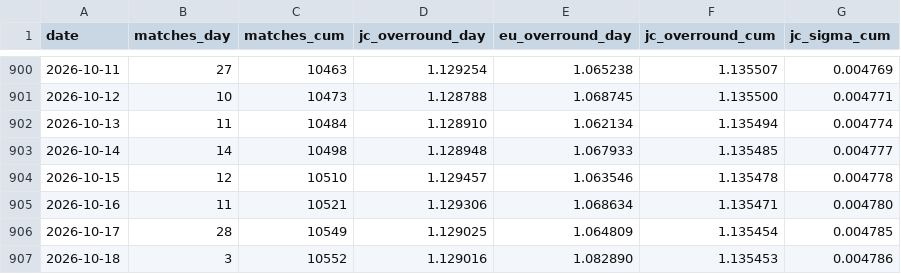
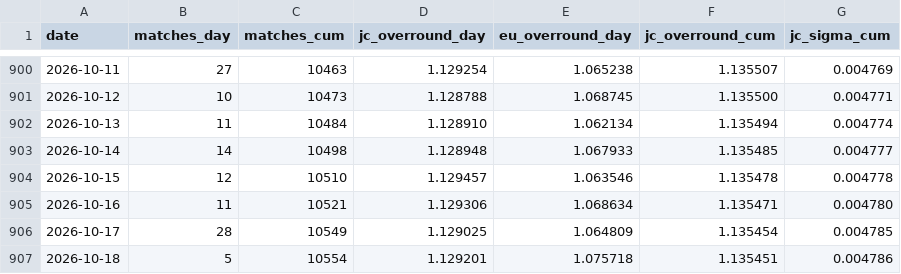
Before and after one commit to quietnumbers/china-sports-lottery-overround, a CSV file: data_log.csv, drawn as a sheet; only a part is shown, gaps mark what is left out.

```diff
--- a/data_log.csv
+++ b/data_log.csv
@@ -906,2 +906,2 @@ date,matches_day,matches_cum,jc_overround_day,eu_overround_day,jc_overround_cum,
 2026-10-17,28,10549,1.129025,1.064809,1.135454,0.004785
-2026-10-18,3,10552,1.129016,1.082890,1.135453,0.004786
+2026-10-18,5,10554,1.129201,1.075718,1.135451,0.004786
```
Also changed, not shown: 1 other file.
